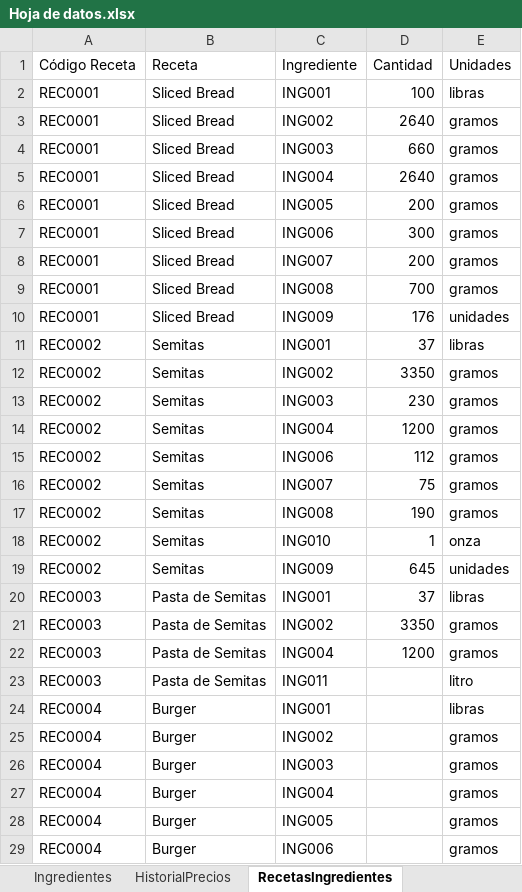
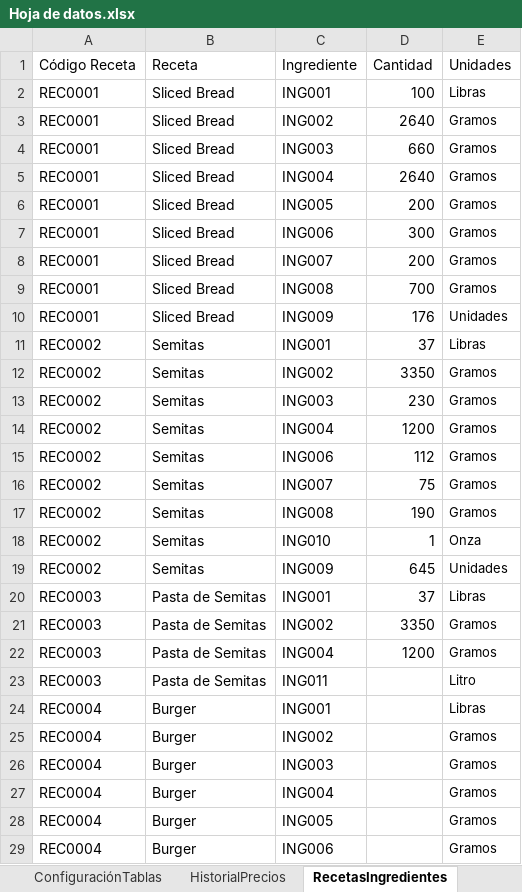
Before and after one commit to EmanuelMiltonGonzalesQuiroz/GUIpanaderia, an Excel workbook: Datos/Hoja de datos.xlsx, sheet RecetasIngredientes, drawn as a sheet; only a part is shown; values as stored, in another font and other column widths than the file's, no borders; table styles not drawn; the diff covers the shown part only; the diff names each change by its address in the sheet, - before the commit and + after, or states it on an @@ line.

```diff
--- a/Datos/Hoja de datos.xlsx (sheet RecetasIngredientes)
+++ b/Datos/Hoja de datos.xlsx (sheet RecetasIngredientes)
+sheet tab: ConfiguraciónTablas
-E2: libras
+E2: Libras
@@ E2:E29 text size: smaller @@
-E3:E9: gramos
+E3:E9: Gramos
-E10: unidades
+E10: Unidades
-E11: libras
+E11: Libras
-E12:E17: gramos
+E12:E17: Gramos
-E18: onza
+E18: Onza
-E19: unidades
+E19: Unidades
-E20: libras
+E20: Libras
-E21:E22: gramos
+E21:E22: Gramos
-E23: litro
+E23: Litro
-E24: libras
+E24: Libras
-E25:E29: gramos
+E25:E29: Gramos
```
Also changed, not shown: 87 edited cells and cell formats elsewhere in this sheet, sheet Produccion, sheet Ingredientes, other sheet tabs, 13 other files.
